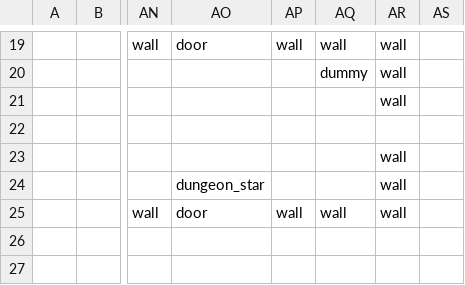
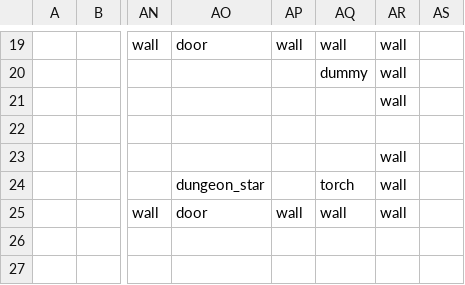
Before and after one commit to TheNicGard/DungeonStar, a CSV file: assets/test_map.csv, drawn as a sheet; only a part is shown, gaps mark what is left out; the diff names each change by its address in the sheet, - before the commit and + after, or states it on an @@ line.

Commit message:
added torch item

```diff
--- a/assets/test_map.csv
+++ b/assets/test_map.csv
-AQ24: (empty)
+AQ24: torch
```
Also changed, not shown: 1 other file.
